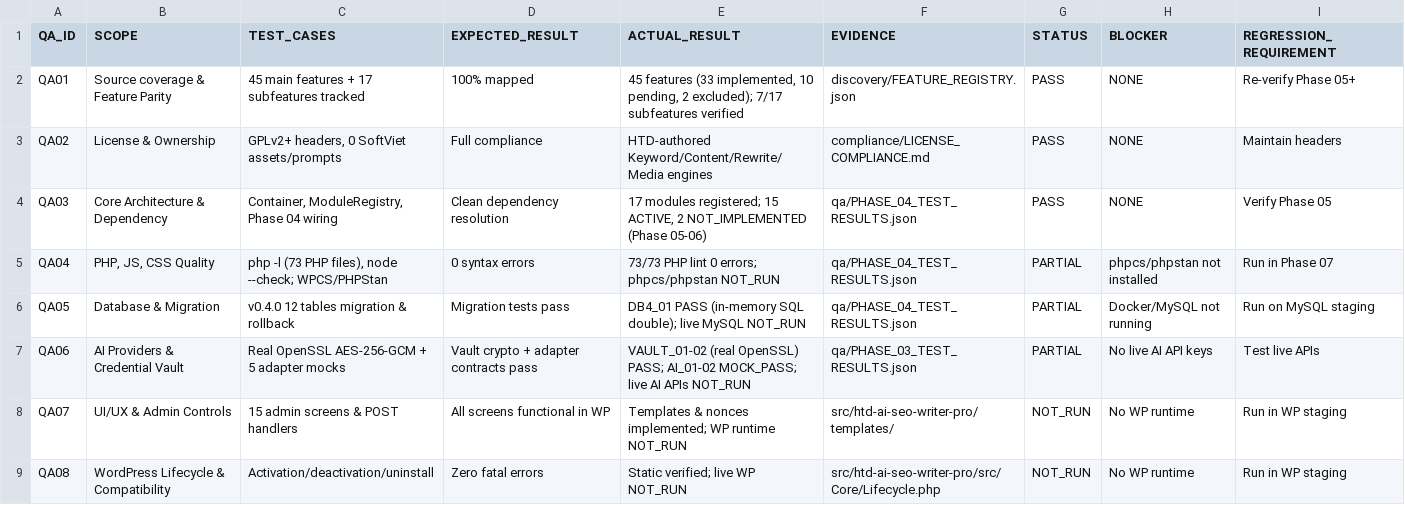
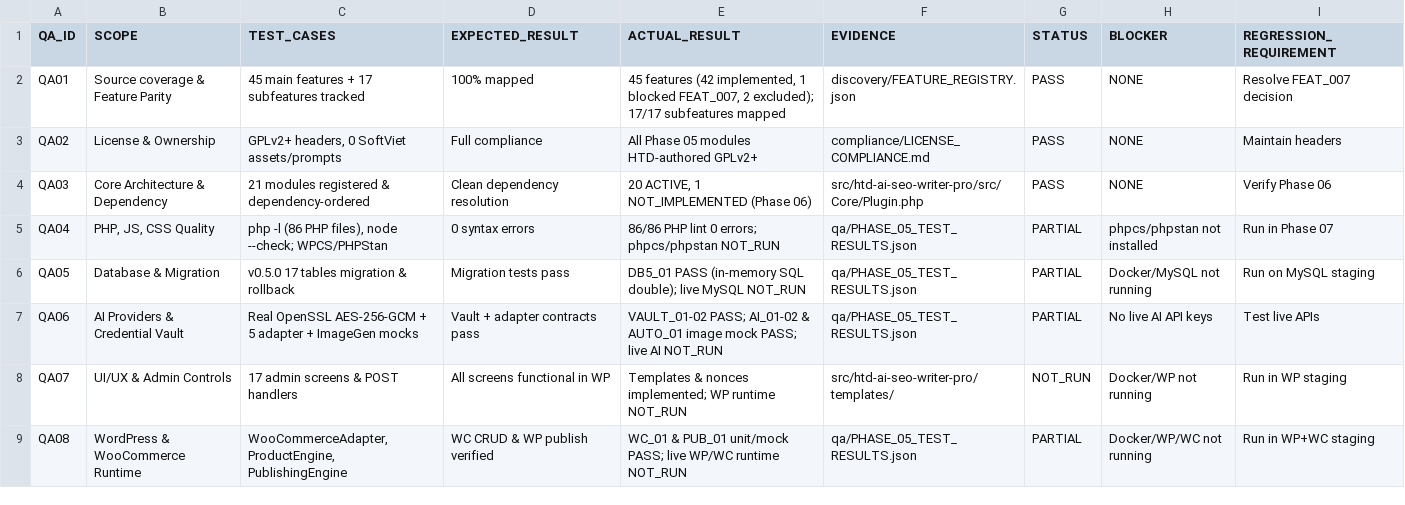
Before and after one commit to Vo-Hoa-Thuan/HTD-AI-SEO, a CSV file: qa/QA15_MASTER_MATRIX.csv, drawn as a sheet; only a part is shown; the diff covers the shown part only.

Commit message:
Phase 05: WooCommerce, Publishing, Rank Math, Internal Links, Media/AI Image, Worker/Cron, v0.5.0 DB

```diff
--- a/qa/QA15_MASTER_MATRIX.csv
+++ b/qa/QA15_MASTER_MATRIX.csv
@@ -1,9 +1,9 @@
 QA_ID,SCOPE,TEST_CASES,EXPECTED_RESULT,ACTUAL_RESULT,EVIDENCE,STATUS,BLOCKER,REGRESSION_REQUIREMENT
-QA01,Source coverage & Feature Parity,45 main features + 17 subfeatures tracked,100% mapped,"45 features (33 implemented, 10 pending, 2 excluded); 7/17 subfeatures verified",discovery/FEATURE_REGISTRY.json,PASS,NONE,Re-verify Phase 05+
-QA02,License & Ownership,"GPLv2+ headers, 0 SoftViet assets/prompts",Full compliance,HTD-authored Keyword/Content/Rewrite/Media engines,compliance/LICENSE_COMPLIANCE.md,PASS,NONE,Maintain headers
-QA03,Core Architecture & Dependency,"Container, ModuleRegistry, Phase 04 wiring",Clean dependency resolution,"17 modules registered; 15 ACTIVE, 2 NOT_IMPLEMENTED (Phase 05-06)",qa/PHASE_04_TEST_RESULTS.json,PASS,NONE,Verify Phase 05
-QA04,"PHP, JS, CSS Quality","php -l (73 PHP files), node --check; WPCS/PHPStan",0 syntax errors,73/73 PHP lint 0 errors; phpcs/phpstan NOT_RUN,qa/PHASE_04_TEST_RESULTS.json,PARTIAL,phpcs/phpstan not installed,Run in Phase 07
-QA05,Database & Migration,v0.4.0 12 tables migration & rollback,Migration tests pass,DB4_01 PASS (in-memory SQL double); live MySQL NOT_RUN,qa/PHASE_04_TEST_RESULTS.json,PARTIAL,Docker/MySQL not running,Run on MySQL staging
-QA06,AI Providers & Credential Vault,Real OpenSSL AES-256-GCM + 5 adapter mocks,Vault crypto + adapter contracts pass,VAULT_01-02 (real OpenSSL) PASS; AI_01-02 MOCK_PASS; live AI APIs NOT_RUN,qa/PHASE_03_TEST_RESULTS.json,PARTIAL,No live AI API keys,Test live APIs
-QA07,UI/UX & Admin Controls,15 admin screens & POST handlers,All screens functional in WP,Templates & nonces implemented; WP runtime NOT_RUN,src/htd-ai-seo-writer-pro/templates/,NOT_RUN,No WP runtime,Run in WP staging
-QA08,WordPress Lifecycle & Compatibility,Activation/deactivation/uninstall,Zero fatal errors,Static verified; live WP NOT_RUN,src/htd-ai-seo-writer-pro/src/Core/Lifecycle.php,NOT_RUN,No WP runtime,Run in WP staging
+QA01,Source coverage & Feature Parity,45 main features + 17 subfeatures tracked,100% mapped,"45 features (42 implemented, 1 blocked FEAT_007, 2 excluded); 17/17 subfeatures mapped",discovery/FEATURE_REGISTRY.json,PASS,NONE,Resolve FEAT_007 decision
+QA02,License & Ownership,"GPLv2+ headers, 0 SoftViet assets/prompts",Full compliance,All Phase 05 modules HTD-authored GPLv2+,compliance/LICENSE_COMPLIANCE.md,PASS,NONE,Maintain headers
+QA03,Core Architecture & Dependency,21 modules registered & dependency-ordered,Clean dependency resolution,"20 ACTIVE, 1 NOT_IMPLEMENTED (Phase 06)",src/htd-ai-seo-writer-pro/src/Core/Plugin.php,PASS,NONE,Verify Phase 06
+QA04,"PHP, JS, CSS Quality","php -l (86 PHP files), node --check; WPCS/PHPStan",0 syntax errors,86/86 PHP lint 0 errors; phpcs/phpstan NOT_RUN,qa/PHASE_05_TEST_RESULTS.json,PARTIAL,phpcs/phpstan not installed,Run in Phase 07
+QA05,Database & Migration,v0.5.0 17 tables migration & rollback,Migration tests pass,DB5_01 PASS (in-memory SQL double); live MySQL NOT_RUN,qa/PHASE_05_TEST_RESULTS.json,PARTIAL,Docker/MySQL not running,Run on MySQL staging
+QA06,AI Providers & Credential Vault,Real OpenSSL AES-256-GCM + 5 adapter + ImageGen mocks,Vault + adapter contracts pass,VAULT_01-02 PASS; AI_01-02 & AUTO_01 image mock PASS; live AI NOT_RUN,qa/PHASE_05_TEST_RESULTS.json,PARTIAL,No live AI API keys,Test live APIs
+QA07,UI/UX & Admin Controls,17 admin screens & POST handlers,All screens functional in WP,Templates & nonces implemented; WP runtime NOT_RUN,src/htd-ai-seo-writer-pro/templates/,NOT_RUN,Docker/WP not running,Run in WP staging
+QA08,WordPress & WooCommerce Runtime,"WooCommerceAdapter, ProductEngine, PublishingEngine",WC CRUD & WP publish verified,WC_01 & PUB_01 unit/mock PASS; live WP/WC runtime NOT_RUN,qa/PHASE_05_TEST_RESULTS.json,PARTIAL,Docker/WP/WC not running,Run in WP+WC staging
```
Also changed, not shown: 25 edited cells elsewhere in this file, discovery/FEATURE_PARITY_MATRIX.csv, 30 other files.
